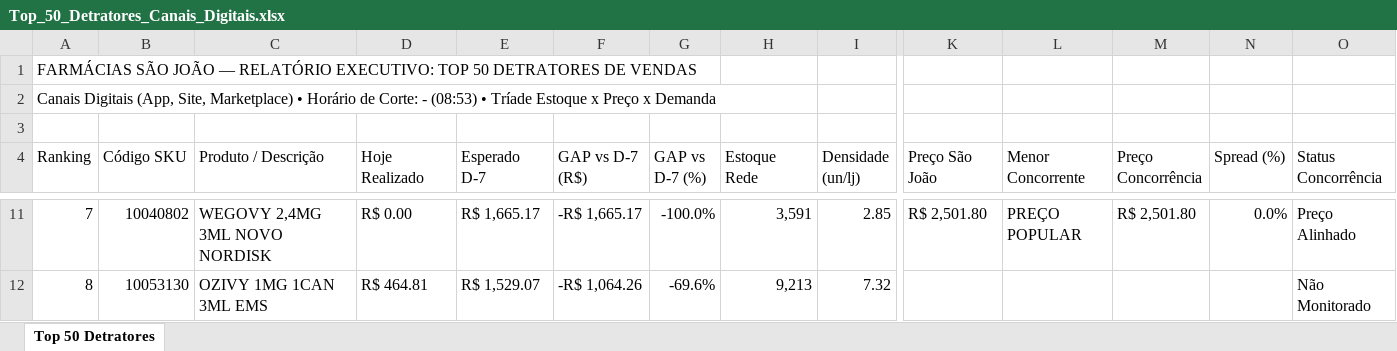
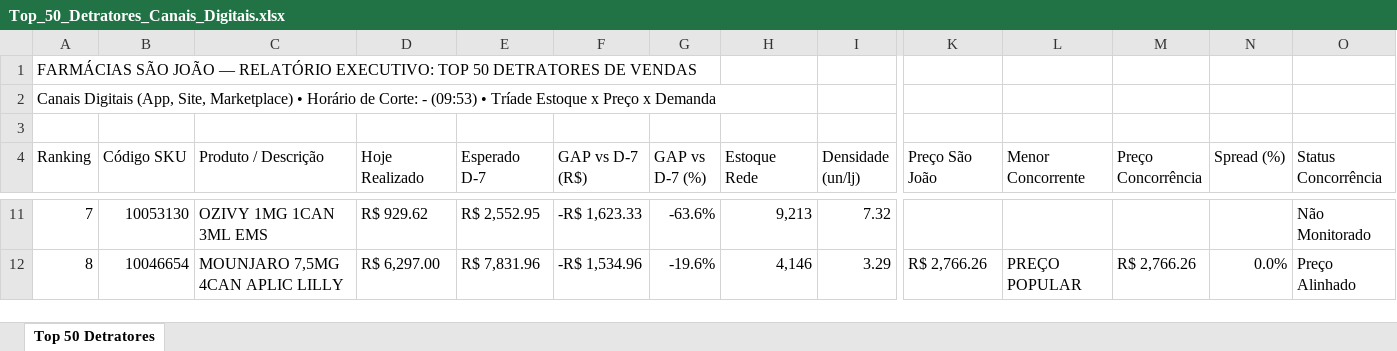
Before and after one commit to lukasg64-png/monitor-canais-digitais, an Excel workbook: data/Top_50_Detratores_Canais_Digitais.xlsx, sheet Top 50 Detratores, drawn as a sheet; only a part is shown, gaps mark what is left out; values as stored, in another font and other column widths than the file's, no cell formats; the diff covers the shown part only; the diff names each change by its address in the sheet, - before the commit and + after, or states it on an @@ line.

Commit message:
Auto-sync Qlik Sense Intraday (15/09/2026 10:20) [Corte: -]

```diff
--- a/data/Top_50_Detratores_Canais_Digitais.xlsx (sheet Top 50 Detratores)
+++ b/data/Top_50_Detratores_Canais_Digitais.xlsx (sheet Top 50 Detratores)
-A2 (Ranking): …Corte: - (08:53) • Tríade…
+A2 (Ranking): …Corte: - (09:53) • Tríade…
-B11 (Código SKU): 10040802
+B11 (Código SKU): 10053130
-C11 (Produto / Descrição): WEGOVY 2,4MG 3ML NOVO NORDISK
+C11 (Produto / Descrição): OZIVY 1MG 1CAN 3ML EMS
-D11 (Hoje Realizado): R$ 0.00
+D11 (Hoje Realizado): R$ 929.62
-E11 (Esperado D-7): R$ 1,665.17
+E11 (Esperado D-7): R$ 2,552.95
-F11 (GAP vs D-7 (R$)): -R$ 1,665.17
+F11 (GAP vs D-7 (R$)): -R$ 1,623.33
-G11 (GAP vs D-7 (%)): -100.0%
+G11 (GAP vs D-7 (%)): -63.6%
-H11 (Estoque Rede): 3,591
+H11 (Estoque Rede): 9,213
-I11 (Densidade (un/lj)): 2.85
+I11 (Densidade (un/lj)): 7.32
-K11 (Preço São João): R$ 2,501.80
+K11 (Preço São João): (empty)
-L11 (Menor Concorrente): PREÇO POPULAR
+L11 (Menor Concorrente): (empty)
-M11 (Preço Concorrência): R$ 2,501.80
+M11 (Preço Concorrência): (empty)
-N11 (Spread (%)): 0.0%
+N11 (Spread (%)): (empty)
-O11 (Status Concorrência): Preço Alinhado
+O11 (Status Concorrência): Não Monitorado
-B12 (Código SKU): 10053130
+B12 (Código SKU): 10046654
-C12 (Produto / Descrição): OZIVY 1MG 1CAN 3ML EMS
+C12 (Produto / Descrição): MOUNJARO 7,5MG 4CAN APLIC LILLY
-D12 (Hoje Realizado): R$ 464.81
+D12 (Hoje Realizado): R$ 6,297.00
-E12 (Esperado D-7): R$ 1,529.07
+E12 (Esperado D-7): R$ 7,831.96
-F12 (GAP vs D-7 (R$)): -R$ 1,064.26
+F12 (GAP vs D-7 (R$)): -R$ 1,534.96
-G12 (GAP vs D-7 (%)): -69.6%
+G12 (GAP vs D-7 (%)): -19.6%
-H12 (Estoque Rede): 9,213
+H12 (Estoque Rede): 4,146
-I12 (Densidade (un/lj)): 7.32
+I12 (Densidade (un/lj)): 3.29
-K12 (Preço São João): (empty)
+K12 (Preço São João): R$ 2,766.26
-L12 (Menor Concorrente): (empty)
+L12 (Menor Concorrente): PREÇO POPULAR
-M12 (Preço Concorrência): (empty)
+M12 (Preço Concorrência): R$ 2,766.26
-N12 (Spread (%)): (empty)
+N12 (Spread (%)): 0.0%
-O12 (Status Concorrência): Não Monitorado
+O12 (Status Concorrência): Preço Alinhado
```
Also changed, not shown: 522 edited cells elsewhere in this sheet, cell formats, 8 other files.
